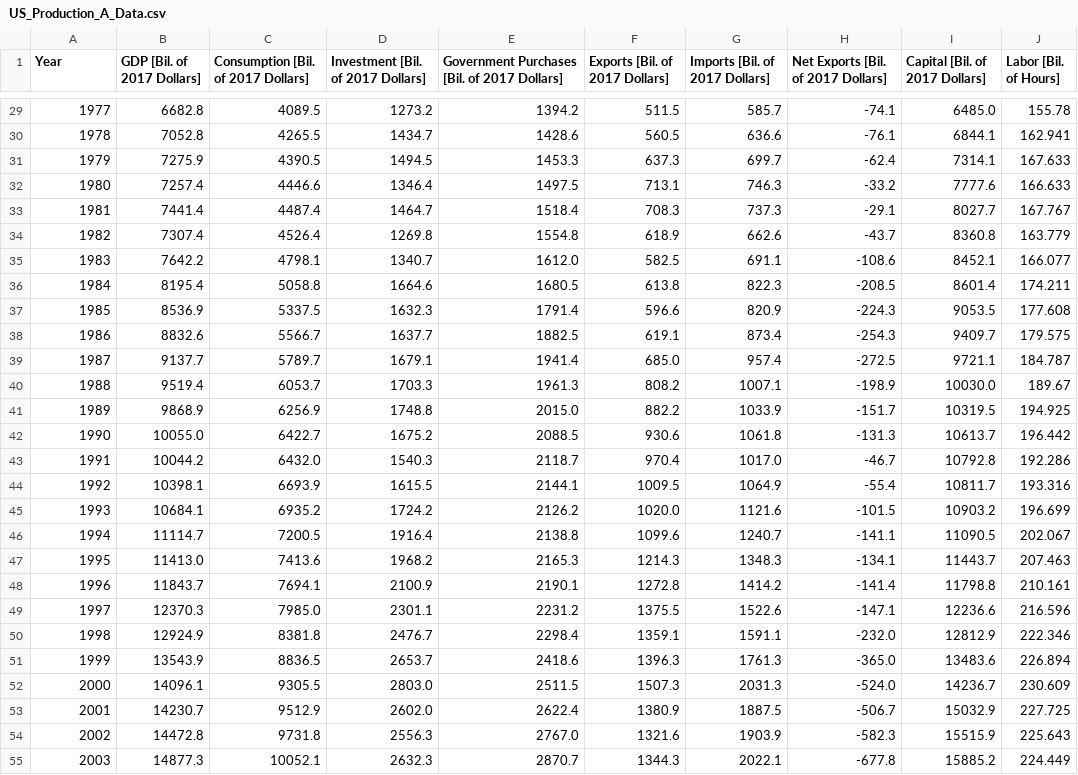
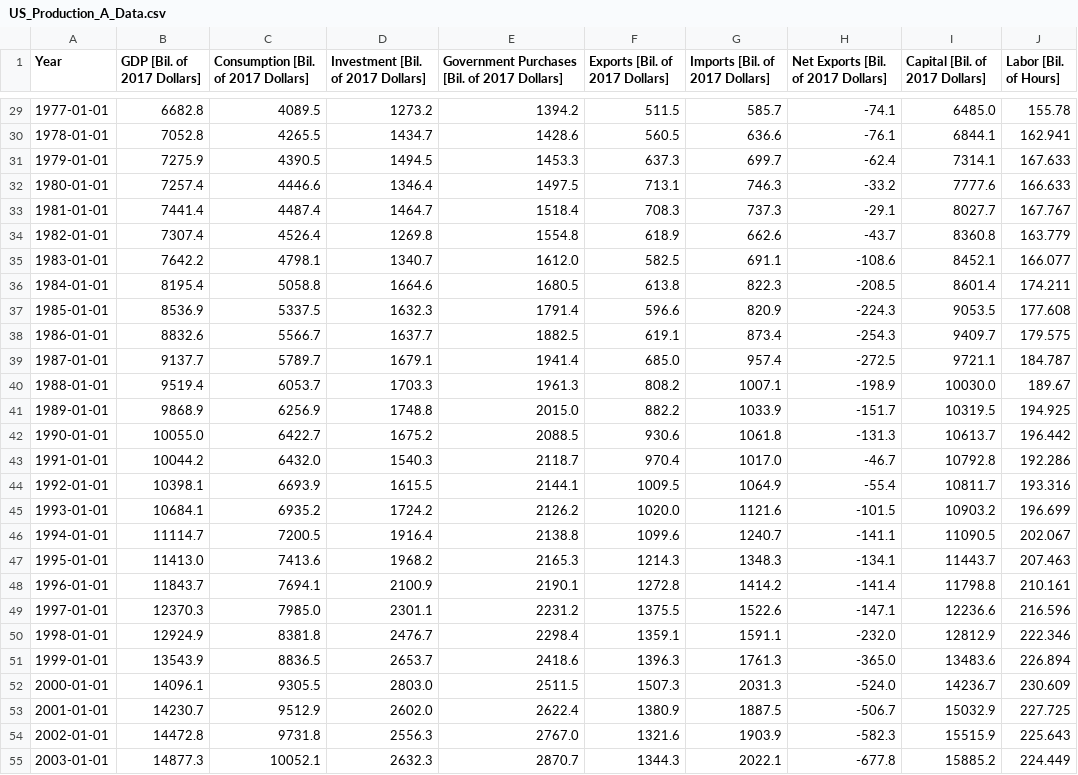
Before and after one commit to letsgoexploring/economic-data, a CSV file: us-production/csv/US_Production_A_Data.csv, drawn as a sheet; only a part is shown, gaps mark what is left out; the diff covers the shown part only.

```diff
--- a/us-production/csv/US_Production_A_Data.csv
+++ b/us-production/csv/US_Production_A_Data.csv
@@ -29,27 +29,27 @@ Year,GDP [Bil. of 2017 Dollars],Consumption [Bil. of 2017 Dollars],Investment [B
-1977,6682.8,4089.5,1273.2,1394.2,511.5,585.7,-74.1,6485.0,155.78
-1978,7052.8,4265.5,1434.7,1428.6,560.5,636.6,-76.1,6844.1,162.941
-1979,7275.9,4390.5,1494.5,1453.3,637.3,699.7,-62.4,7314.1,167.633
-1980,7257.4,4446.6,1346.4,1497.5,713.1,746.3,-33.2,7777.6,166.633
-1981,7441.4,4487.4,1464.7,1518.4,708.3,737.3,-29.1,8027.7,167.767
-1982,7307.4,4526.4,1269.8,1554.8,618.9,662.6,-43.7,8360.8,163.779
-1983,7642.2,4798.1,1340.7,1612.0,582.5,691.1,-108.6,8452.1,166.077
-1984,8195.4,5058.8,1664.6,1680.5,613.8,822.3,-208.5,8601.4,174.211
-1985,8536.9,5337.5,1632.3,1791.4,596.6,820.9,-224.3,9053.5,177.608
-1986,8832.6,5566.7,1637.7,1882.5,619.1,873.4,-254.3,9409.7,179.575
-1987,9137.7,5789.7,1679.1,1941.4,685.0,957.4,-272.5,9721.1,184.787
-1988,9519.4,6053.7,1703.3,1961.3,808.2,1007.1,-198.9,10030.0,189.67
-1989,9868.9,6256.9,1748.8,2015.0,882.2,1033.9,-151.7,10319.5,194.925
-1990,10055.0,6422.7,1675.2,2088.5,930.6,1061.8,-131.3,10613.7,196.442
-1991,10044.2,6432.0,1540.3,2118.7,970.4,1017.0,-46.7,10792.8,192.286
-1992,10398.1,6693.9,1615.5,2144.1,1009.5,1064.9,-55.4,10811.7,193.316
-1993,10684.1,6935.2,1724.2,2126.2,1020.0,1121.6,-101.5,10903.2,196.699
-1994,11114.7,7200.5,1916.4,2138.8,1099.6,1240.7,-141.1,11090.5,202.067
-1995,11413.0,7413.6,1968.2,2165.3,1214.3,1348.3,-134.1,11443.7,207.463
-1996,11843.7,7694.1,2100.9,2190.1,1272.8,1414.2,-141.4,11798.8,210.161
-1997,12370.3,7985.0,2301.1,2231.2,1375.5,1522.6,-147.1,12236.6,216.596
-1998,12924.9,8381.8,2476.7,2298.4,1359.1,1591.1,-232.0,12812.9,222.346
-1999,13543.9,8836.5,2653.7,2418.6,1396.3,1761.3,-365.0,13483.6,226.894
-2000,14096.1,9305.5,2803.0,2511.5,1507.3,2031.3,-524.0,14236.7,230.609
-2001,14230.7,9512.9,2602.0,2622.4,1380.9,1887.5,-506.7,15032.9,227.725
-2002,14472.8,9731.8,2556.3,2767.0,1321.6,1903.9,-582.3,15515.9,225.643
-2003,14877.3,10052.1,2632.3,2870.7,1344.3,2022.1,-677.8,15885.2,224.449
+1977-01-01,6682.8,4089.5,1273.2,1394.2,511.5,585.7,-74.1,6485.0,155.78
+1978-01-01,7052.8,4265.5,1434.7,1428.6,560.5,636.6,-76.1,6844.1,162.941
+1979-01-01,7275.9,4390.5,1494.5,1453.3,637.3,699.7,-62.4,7314.1,167.633
+1980-01-01,7257.4,4446.6,1346.4,1497.5,713.1,746.3,-33.2,7777.6,166.633
+1981-01-01,7441.4,4487.4,1464.7,1518.4,708.3,737.3,-29.1,8027.7,167.767
+1982-01-01,7307.4,4526.4,1269.8,1554.8,618.9,662.6,-43.7,8360.8,163.779
+1983-01-01,7642.2,4798.1,1340.7,1612.0,582.5,691.1,-108.6,8452.1,166.077
+1984-01-01,8195.4,5058.8,1664.6,1680.5,613.8,822.3,-208.5,8601.4,174.211
+1985-01-01,8536.9,5337.5,1632.3,1791.4,596.6,820.9,-224.3,9053.5,177.608
+1986-01-01,8832.6,5566.7,1637.7,1882.5,619.1,873.4,-254.3,9409.7,179.575
+1987-01-01,9137.7,5789.7,1679.1,1941.4,685.0,957.4,-272.5,9721.1,184.787
+1988-01-01,9519.4,6053.7,1703.3,1961.3,808.2,1007.1,-198.9,10030.0,189.67
+1989-01-01,9868.9,6256.9,1748.8,2015.0,882.2,1033.9,-151.7,10319.5,194.925
+1990-01-01,10055.0,6422.7,1675.2,2088.5,930.6,1061.8,-131.3,10613.7,196.442
+1991-01-01,10044.2,6432.0,1540.3,2118.7,970.4,1017.0,-46.7,10792.8,192.286
+1992-01-01,10398.1,6693.9,1615.5,2144.1,1009.5,1064.9,-55.4,10811.7,193.316
+1993-01-01,10684.1,6935.2,1724.2,2126.2,1020.0,1121.6,-101.5,10903.2,196.699
+1994-01-01,11114.7,7200.5,1916.4,2138.8,1099.6,1240.7,-141.1,11090.5,202.067
+1995-01-01,11413.0,7413.6,1968.2,2165.3,1214.3,1348.3,-134.1,11443.7,207.463
+1996-01-01,11843.7,7694.1,2100.9,2190.1,1272.8,1414.2,-141.4,11798.8,210.161
+1997-01-01,12370.3,7985.0,2301.1,2231.2,1375.5,1522.6,-147.1,12236.6,216.596
+1998-01-01,12924.9,8381.8,2476.7,2298.4,1359.1,1591.1,-232.0,12812.9,222.346
+1999-01-01,13543.9,8836.5,2653.7,2418.6,1396.3,1761.3,-365.0,13483.6,226.894
+2000-01-01,14096.1,9305.5,2803.0,2511.5,1507.3,2031.3,-524.0,14236.7,230.609
+2001-01-01,14230.7,9512.9,2602.0,2622.4,1380.9,1887.5,-506.7,15032.9,227.725
+2002-01-01,14472.8,9731.8,2556.3,2767.0,1321.6,1903.9,-582.3,15515.9,225.643
+2003-01-01,14877.3,10052.1,2632.3,2870.7,1344.3,2022.1,-677.8,15885.2,224.449
```
Also changed, not shown: 46 edited cells elsewhere in this file, 4 other files.
